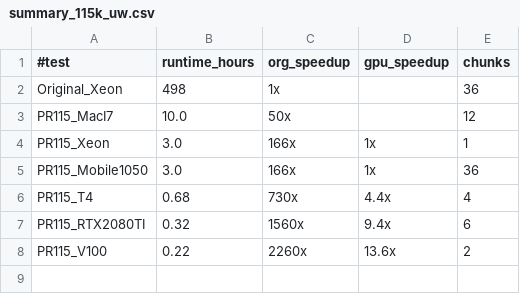
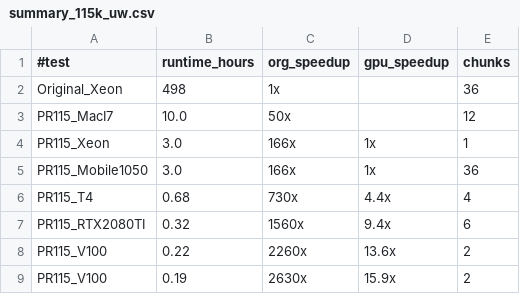
Before and after one commit to sfiligoi/unifrac, a CSV file: benchmarks/summary_115k_uw.csv, drawn as a sheet.

```diff
--- a/benchmarks/summary_115k_uw.csv
+++ b/benchmarks/summary_115k_uw.csv
@@ -8 +8,2 @@ PR115_RTX2080TI,0.32,1560x,9.4x,6
 PR115_V100,0.22,2260x,13.6x,2
+PR115_V100,0.19,2630x,15.9x,2
```
Also changed, not shown: 4 other files.
